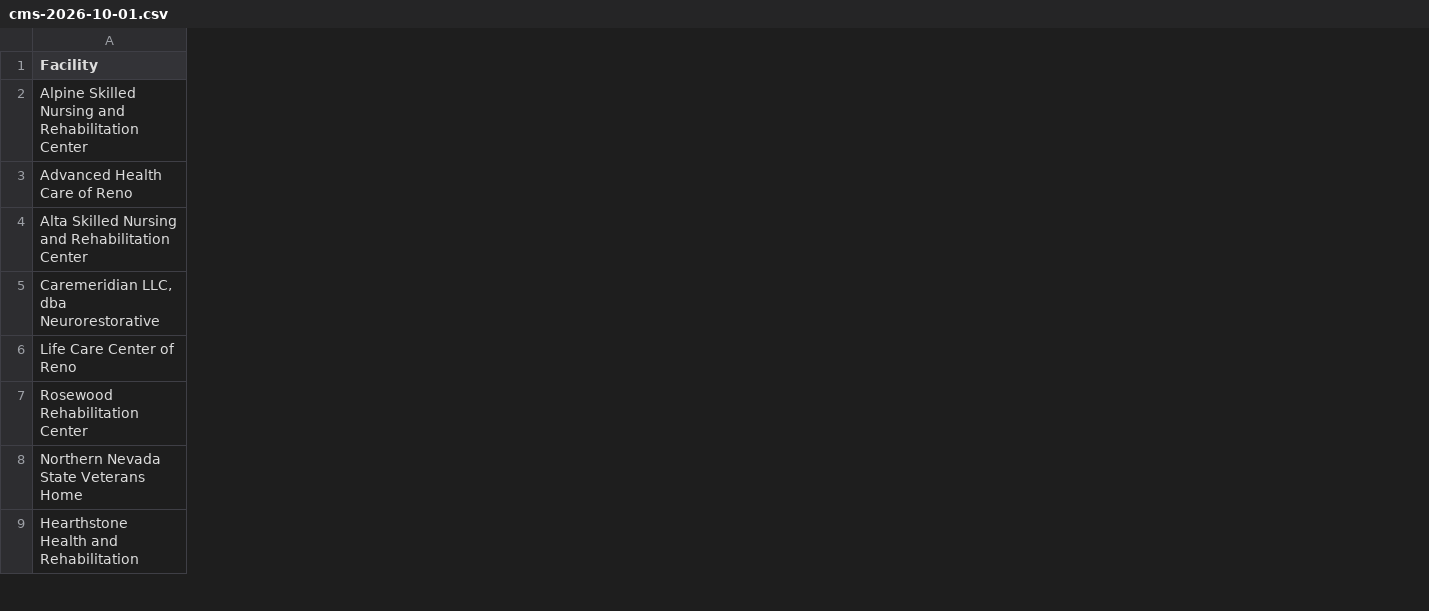
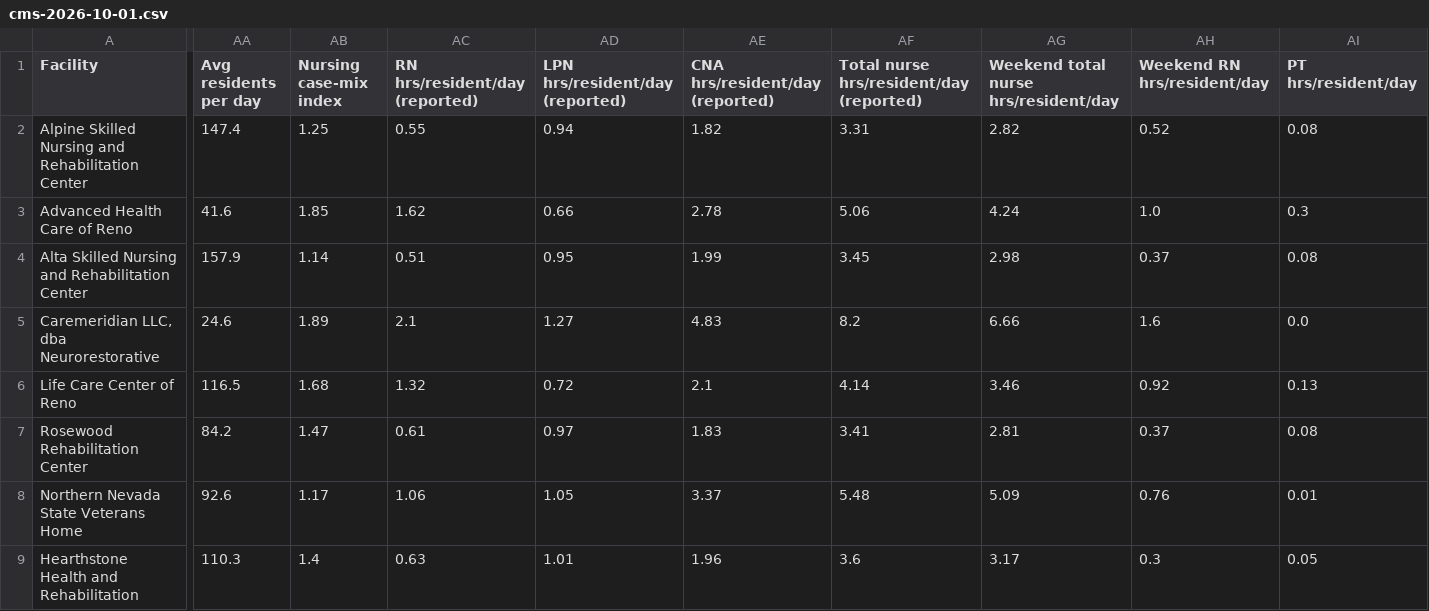
Before and after one commit to iperry023/n-nv-nursing-home-ratings, a CSV file: history/cms-2026-10-01.csv, drawn as a sheet; only a part is shown, gaps mark what is left out; the diff covers the shown part only; the diff names each change by its address in the sheet, - before the commit and + after, or states it on an @@ line.

```diff
--- a/history/cms-2026-10-01.csv
+++ b/history/cms-2026-10-01.csv
+column AA (Avg residents per day), rows 2-9: 147.4 | 41.6 | 157.9 | 24.6 | 116.5 | 84.2 | 92.6 | 110.3
+column AB (Nursing case-mix index), rows 2-9: 1.25 | 1.85 | 1.14 | 1.89 | 1.68 | 1.47 | 1.17 | 1.4
+column AC (RN hrs/resident/day (reported)), rows 2-9: 0.55 | 1.62 | 0.51 | 2.1 | 1.32 | 0.61 | 1.06 | 0.63
+column AD (LPN hrs/resident/day (reported)), rows 2-9: 0.94 | 0.66 | 0.95 | 1.27 | 0.72 | 0.97 | 1.05 | 1.01
+column AE (CNA hrs/resident/day (reported)), rows 2-9: 1.82 | 2.78 | 1.99 | 4.83 | 2.1 | 1.83 | 3.37 | 1.96
+column AF, rows 1-9: Total nurse hrs/resident/day (reported) | 3.31 | 5.06 | 3.45 | 8.2 | 4.14 | 3.41 | 5.48 | 3.6
+column AG, rows 1-9: Weekend total nurse hrs/resident/day | 2.82 | 4.24 | 2.98 | 6.66 | 3.46 | 2.81 | 5.09 | 3.17
+column AH (Weekend RN hrs/resident/day), rows 2-9: 0.52 | 1.0 | 0.37 | 1.6 | 0.92 | 0.37 | 0.76 | 0.3
+column AI (PT hrs/resident/day), rows 2-9: 0.08 | 0.3 | 0.08 | 0.0 | 0.13 | 0.08 | 0.01 | 0.05
```
Also changed, not shown: 8 added columns elsewhere in this file.
